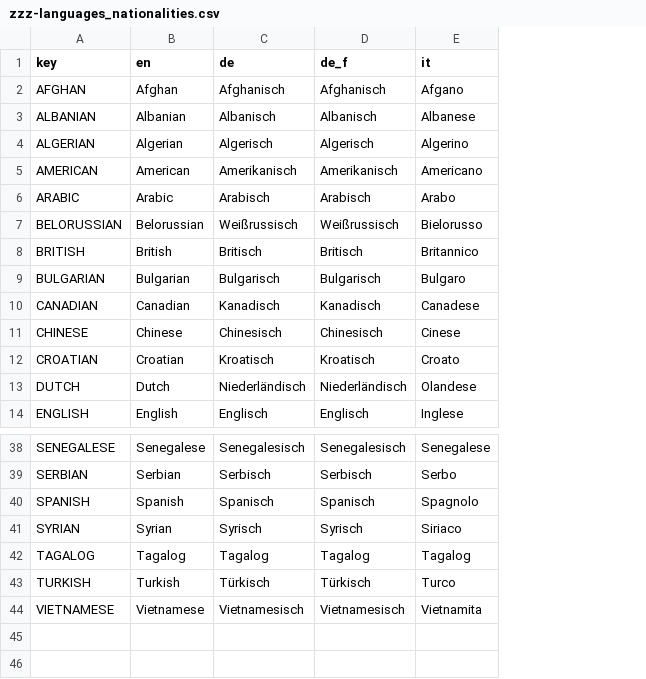
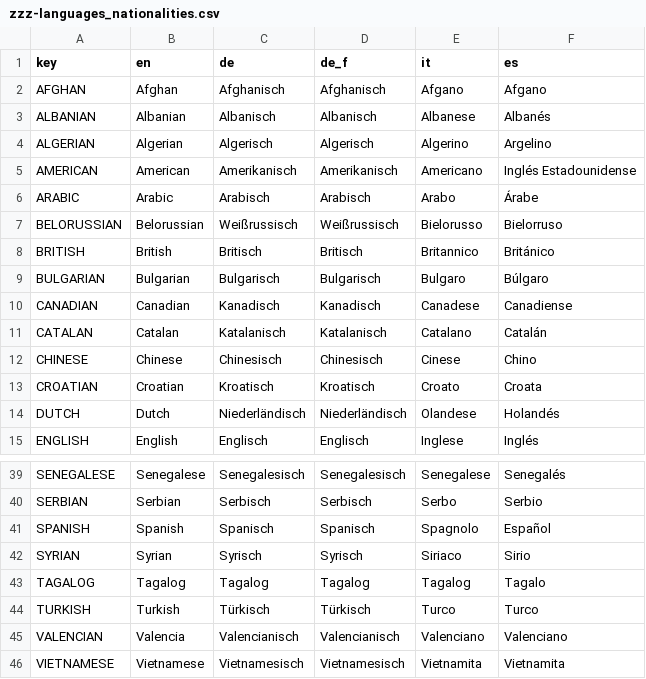
Before and after one commit to fmhoeger/psyquest, a CSV file: data_raw/dicts/zzz-languages_nationalities.csv, drawn as a sheet; only a part is shown, gaps mark what is left out; the diff names each change by its address in the sheet, - before the commit and + after, or states it on an @@ line.

```diff
--- a/data_raw/dicts/zzz-languages_nationalities.csv
+++ b/data_raw/dicts/zzz-languages_nationalities.csv
+column F (es), rows 2-10: Afgano | Albanés | Argelino | Inglés Estadounidense | Árabe | Bielorruso | Británico | Búlgaro | Canadiense; rows 12-15: Chino | Croata | Holandés | Inglés; rows 39-44: Senegalés | Serbio | Español | Sirio | Tagalo | Turco; row 46: Vietnamita
+row 11: CATALAN | Catalan | Katalanisch | Katalanisch | Catalano | Catalán
+row 45: VALENCIAN | Valencia | Valencianisch | Valencianisch | Valenciano | Valenciano
```
Also changed, not shown: data_raw/dicts/general_dict.csv, 1 other file.
